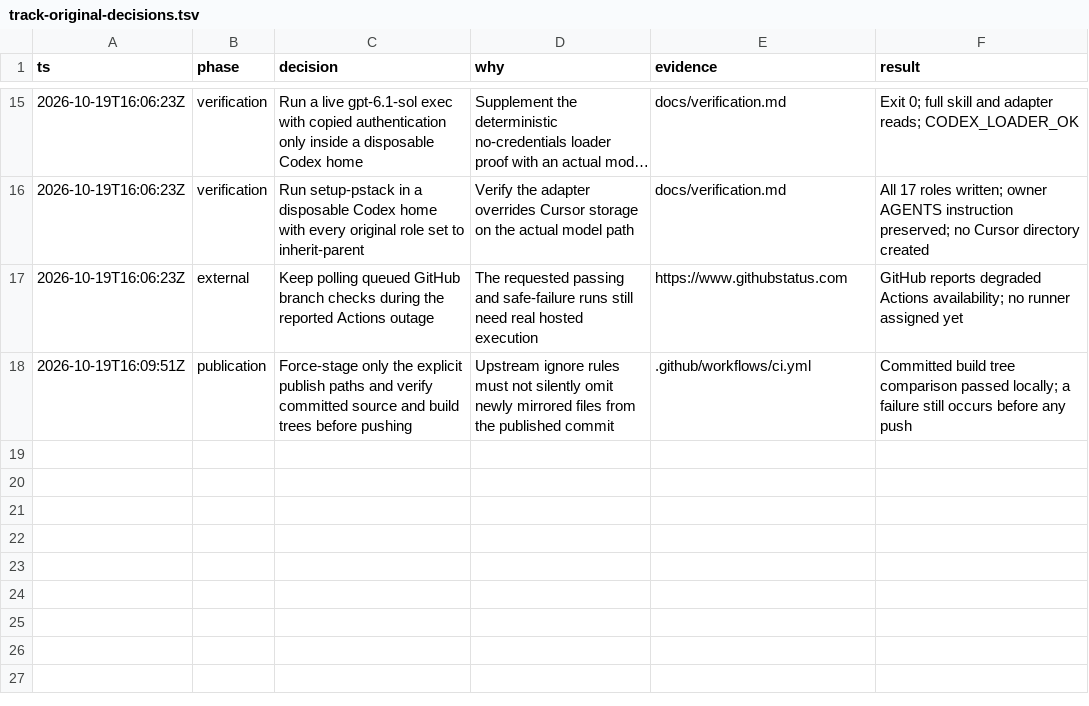
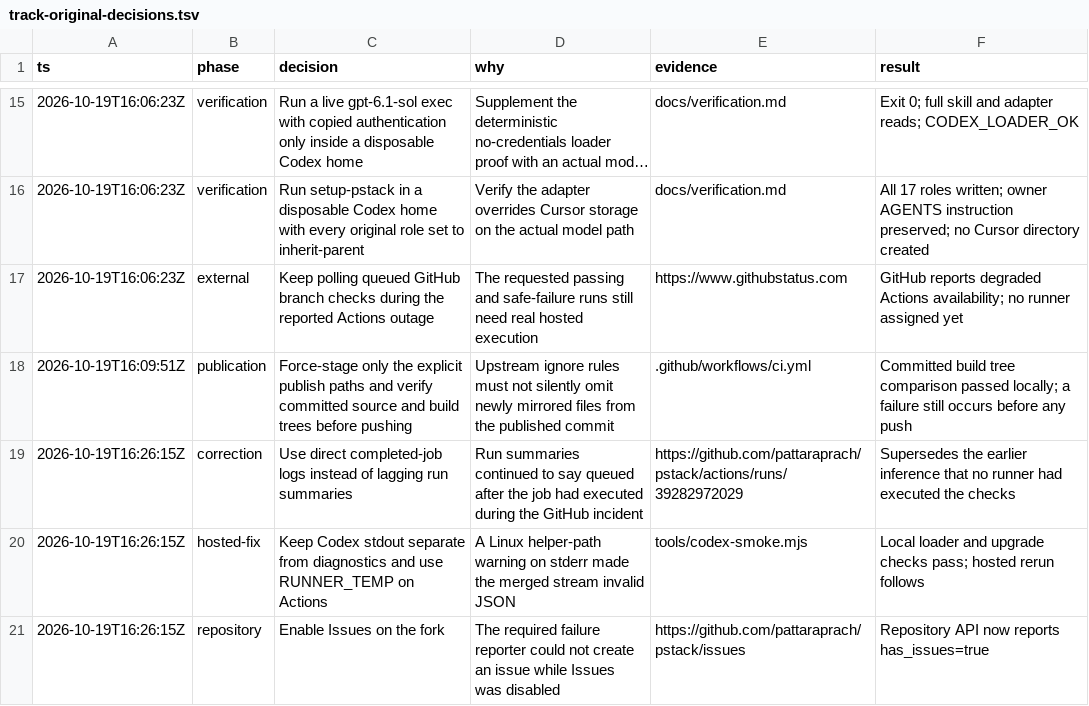
Before and after one commit to pattaraprach/pstack, a TSV file: docs/track-original-decisions.tsv, drawn as a sheet; only a part is shown, gaps mark what is left out; long unchanged cells end in ….

Commit message:
Keep Linux Codex diagnostics out of loader JSON

```diff
--- a/docs/track-original-decisions.tsv
+++ b/docs/track-original-decisions.tsv
@@ -18 +18,4 @@ ts	phase	decision	why	evidence	result
 2026-10-19T16:09:51Z	publication	Force-stage only the explicit publish paths and verify committed source and build trees before pushing	Upstream ignore rules must not silently omit newly mirrored files from the published commit	.github/workflows/ci.yml	Committed build tree comparison passed locally; a failure still occurs before any push
+2026-10-19T16:26:15Z	correction	Use direct completed-job logs instead of lagging run summaries	Run summaries continued to say queued after the job had executed during the GitHub incident	https://github.com/pattaraprach/pstack/actions/runs/39282972029	Supersedes the earlier inference that no runner had executed the checks
+2026-10-19T16:26:15Z	hosted-fix	Keep Codex stdout separate from diagnostics and use RUNNER_TEMP on Actions	A Linux helper-path warning on stderr made the merged stream invalid JSON	tools/codex-smoke.mjs	Local loader and upgrade checks pass; hosted rerun follows
+2026-10-19T16:26:15Z	repository	Enable Issues on the fork	The required failure reporter could not create an issue while Issues was disabled	https://github.com/pattaraprach/pstack/issues	Repository API now reports has_issues=true
```
Also changed, not shown: 3 other files.
